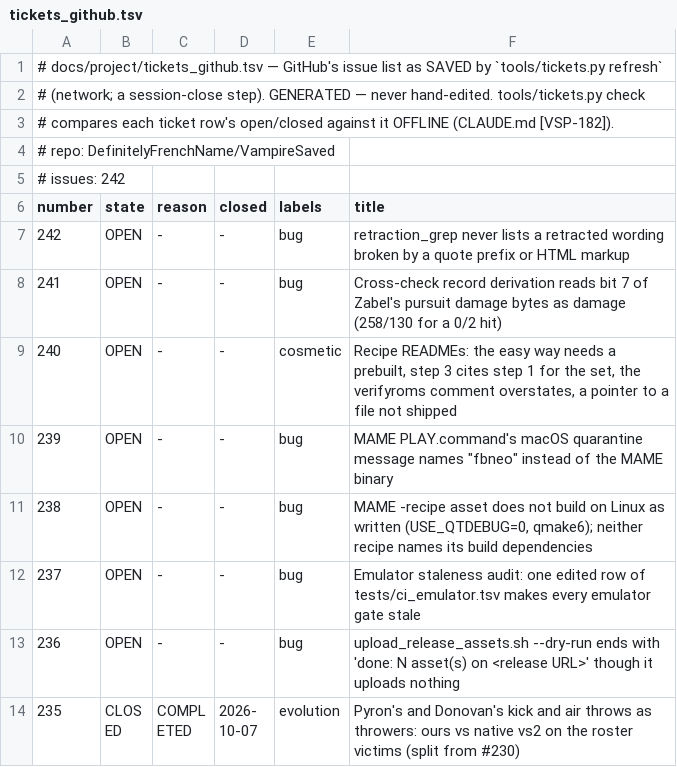
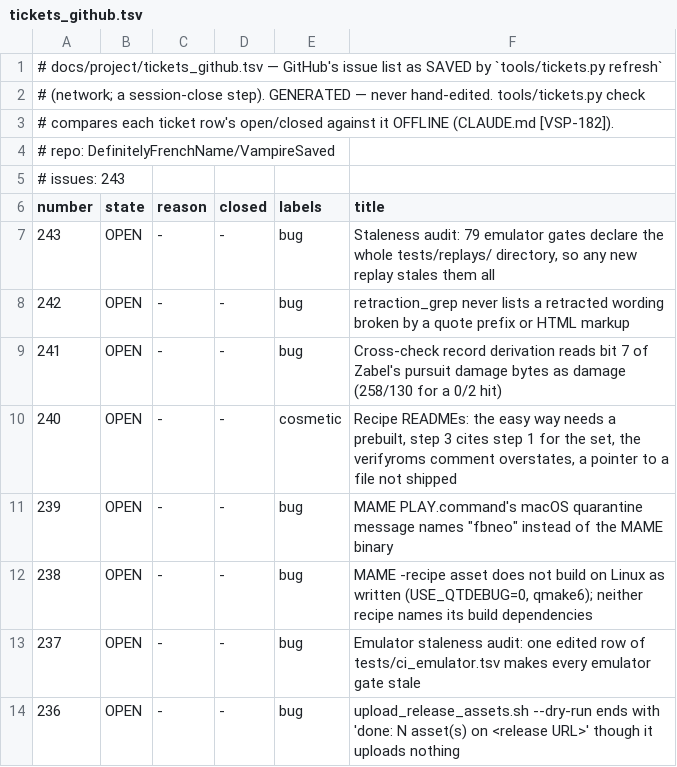
Before and after one commit to DefinitelyFrenchName/VampireSaved, a TSV file: docs/project/tickets_github.tsv, drawn as a sheet; only a part is shown; the shorter side is filled out with more unchanged rows.

```diff
--- a/docs/project/tickets_github.tsv
+++ b/docs/project/tickets_github.tsv
@@ -4,4 +4,5 @@
 # repo: DefinitelyFrenchName/VampireSaved
-# issues: 242
+# issues: 243
 number	state	reason	closed	labels	title
+243	OPEN	-	-	bug	Staleness audit: 79 emulator gates declare the whole tests/replays/ directory, so any new replay stales them all
 242	OPEN	-	-	bug	retraction_grep never lists a retracted wording broken by a quote prefix or HTML markup
```
Also changed, not shown: docs/project/tickets.tsv, 13 other files.
